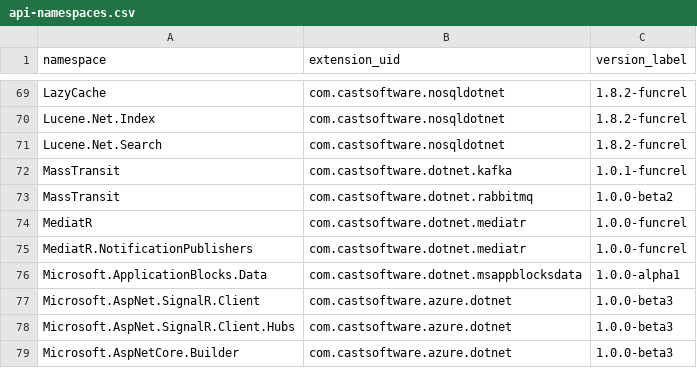
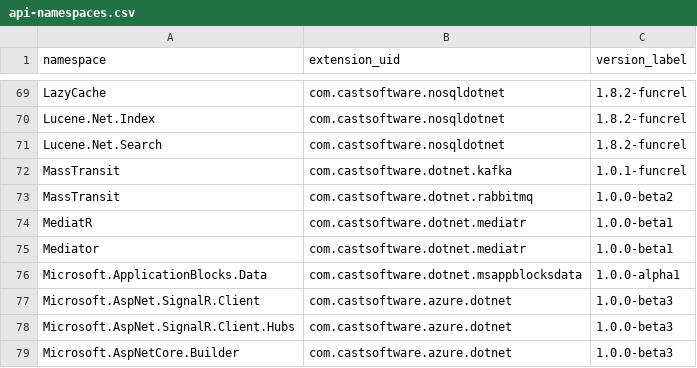
Before and after one commit to CAST-projects/QRPortal, a CSV file: rest/extend/reports/api-namespaces.csv, drawn as a sheet; only a part is shown, gaps mark what is left out.

Commit message:
Automatic commit from job CAIP_Tool_Build_QRPortal_Data BuildNumber=5512

```diff
--- a/rest/extend/reports/api-namespaces.csv
+++ b/rest/extend/reports/api-namespaces.csv
@@ -73,4 +73,4 @@ MassTransit,com.castsoftware.dotnet.kafka,1.0.1-funcrel
 MassTransit,com.castsoftware.dotnet.rabbitmq,1.0.0-beta2
-MediatR,com.castsoftware.dotnet.mediatr,1.0.0-funcrel
-MediatR.NotificationPublishers,com.castsoftware.dotnet.mediatr,1.0.0-funcrel
+MediatR,com.castsoftware.dotnet.mediatr,1.0.0-beta1
+Mediator,com.castsoftware.dotnet.mediatr,1.0.0-beta1
 Microsoft.ApplicationBlocks.Data,com.castsoftware.dotnet.msappblocksdata,1.0.0-alpha1
```
Also changed, not shown: 3 other files.
